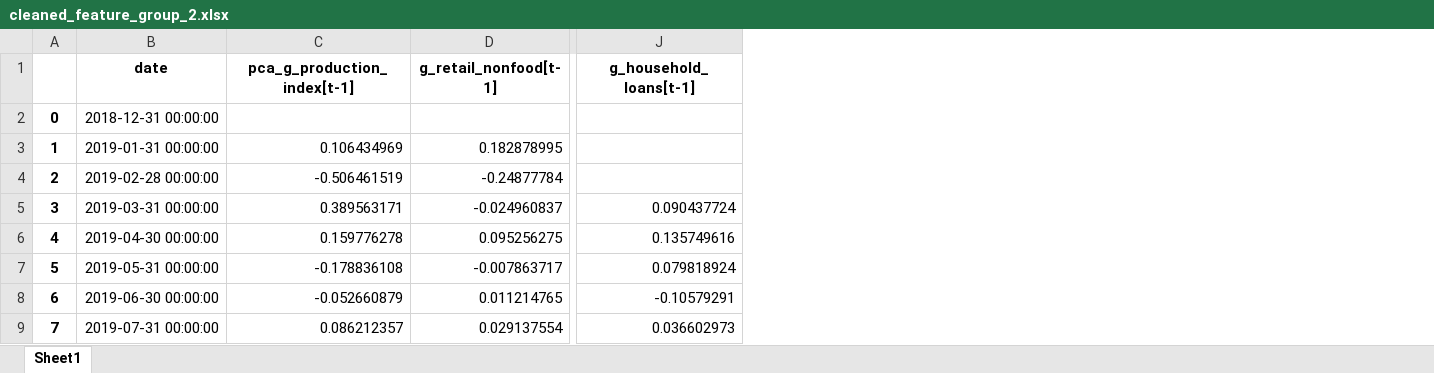
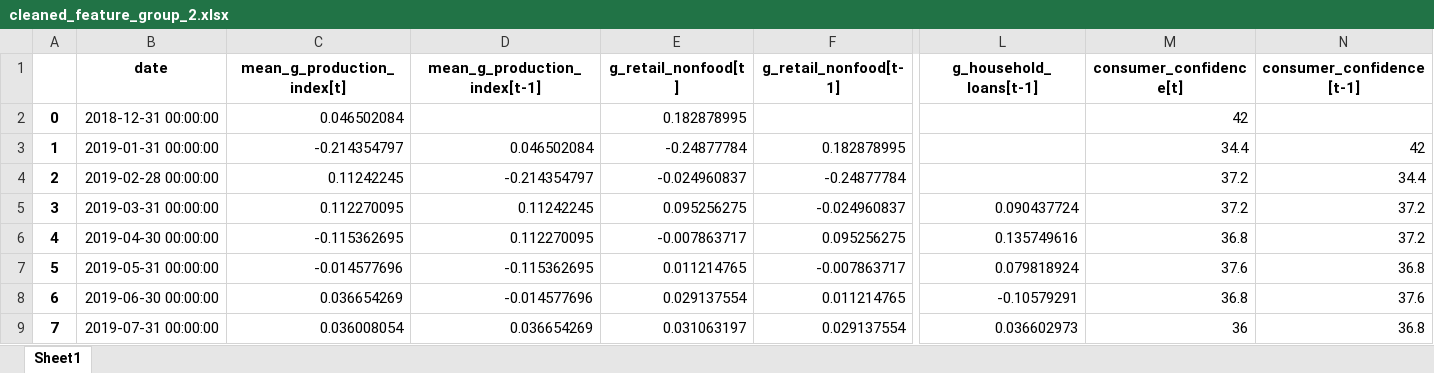
Before and after one commit to KoRoJIeBu4/REDUNDANCY-TESTS-OF-MOMENT-CONDITIONS-APPLIED-TO-MACROECONOMIC-MODELS, an Excel workbook: data/datasets/features/cleaned_feature_group_2.xlsx, sheet Sheet1, drawn as a sheet; only a part is shown, gaps mark what is left out; values as stored, in another font and other column widths than the file's, no borders; removed rows and columns are numbered as before the commit, all else as after; the diff names each change by its address in the sheet, - before the commit and + after, or states it on an @@ line.

```diff
--- a/data/datasets/features/cleaned_feature_group_2.xlsx (sheet Sheet1)
+++ b/data/datasets/features/cleaned_feature_group_2.xlsx (sheet Sheet1)
-column C (pca_g_production_index[t-1]), rows 3-9: 0.106434969 | -0.506461519 | 0.389563171 | 0.159776278 | -0.178836108 | -0.052660879 | 0.086212357
+column C (mean_g_production_index[t]), rows 2-9: 0.046502084 | -0.214354797 | 0.11242245 | 0.112270095 | -0.115362695 | -0.014577696 | 0.036654269 | 0.036008054
+column D (mean_g_production_index[t-1]), rows 3-9: 0.046502084 | -0.214354797 | 0.11242245 | 0.112270095 | -0.115362695 | -0.014577696 | 0.036654269
+column E (g_retail_nonfood[t]), rows 2-9: 0.182878995 | -0.24877784 | -0.024960837 | 0.095256275 | -0.007863717 | 0.011214765 | 0.029137554 | 0.031063197
+column M (consumer_confidence[t]), rows 2-9: 42 | 34.4 | 37.2 | 37.2 | 36.8 | 37.6 | 36.8 | 36
+column N (consumer_confidence[t-1]), rows 3-9: 42 | 34.4 | 37.2 | 37.2 | 36.8 | 37.6 | 36.8
```
Also changed, not shown: data/datasets/consumption.xlsx, data/datasets/features/cleaned_feature_group_1.xlsx, 16 other files.
